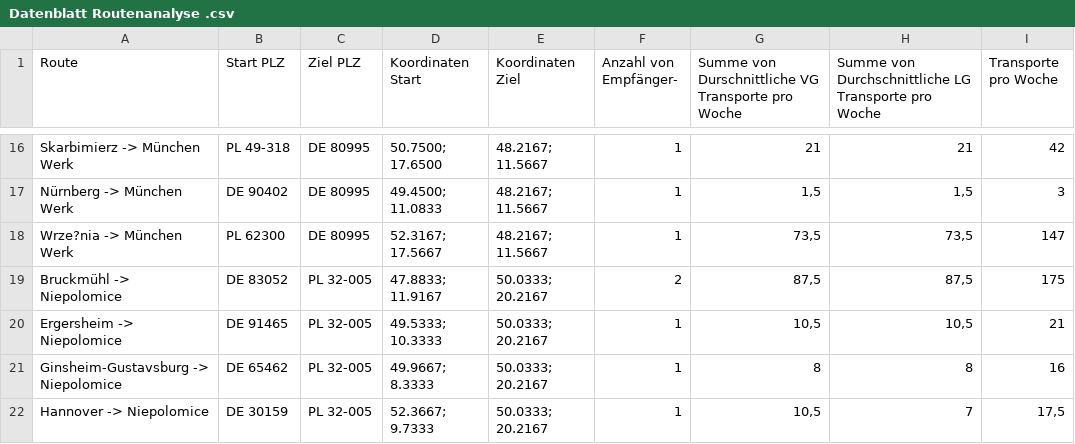
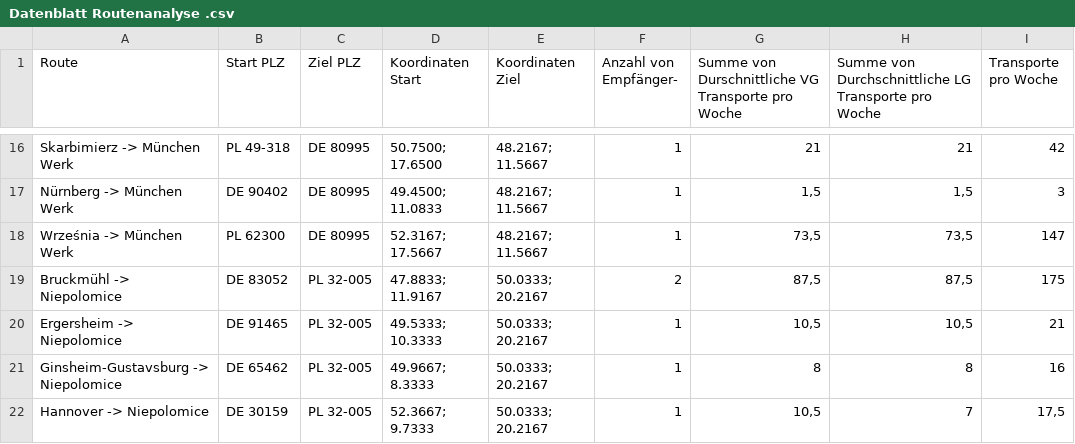
Before and after one commit to LuisMAN2810/dash-lkw-routen, a CSV file: Datenblatt Routenanalyse .csv, drawn as a sheet; only a part is shown, gaps mark what is left out; the diff names each change by its address in the sheet, - before the commit and + after, or states it on an @@ line.

Commit message:
Fix: CSV in UTF-8 umgewandelt

```diff
--- a/Datenblatt Routenanalyse .csv
+++ b/Datenblatt Routenanalyse .csv
-A18 (Route): Wrze?nia -> München Werk
+A18 (Route): Września -> München Werk
```
